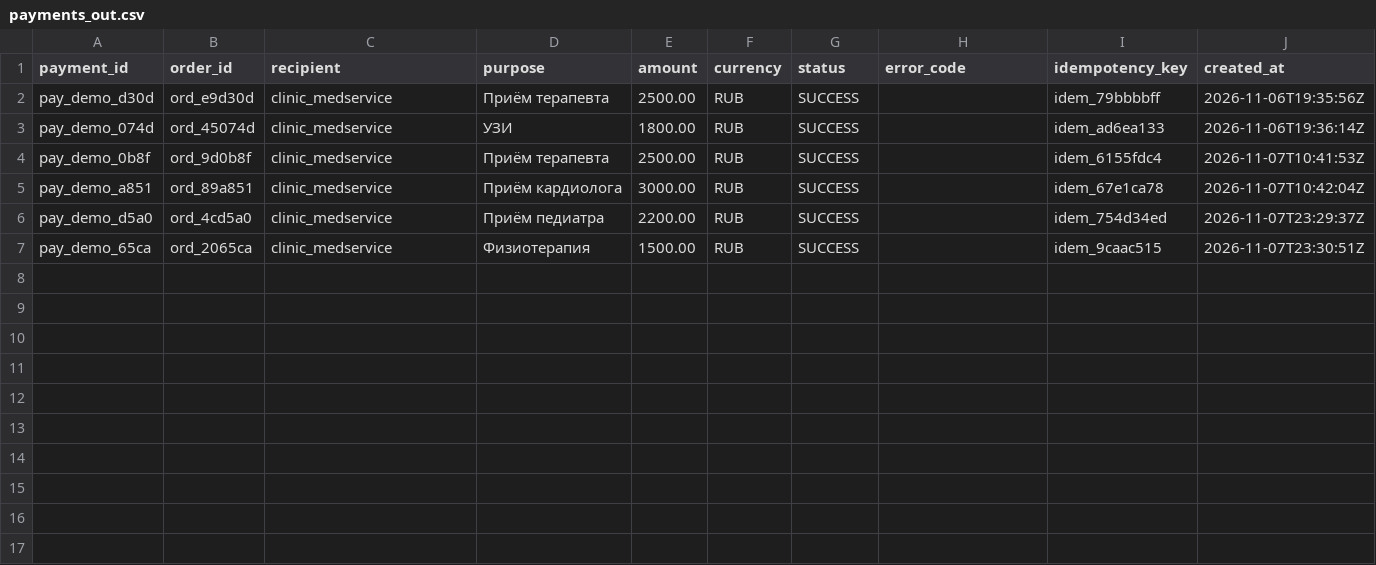
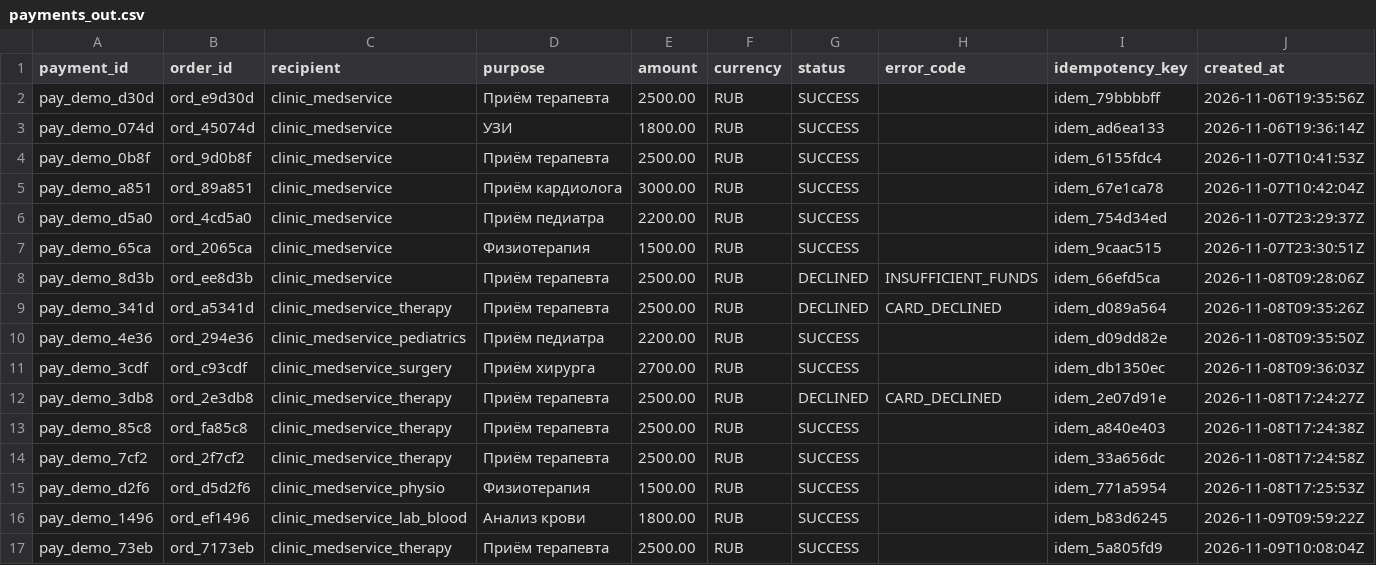
Before and after one commit to veta-vish/team3_case1, a CSV file: payments_out.csv, drawn as a sheet; only a part is shown; rows hold the shown columns only; the diff names each change by its address in the sheet, - before the commit and + after, or states it on an @@ line.

```diff
--- a/payments_out.csv
+++ b/payments_out.csv
+row 8: pay_demo_8d3b | ord_ee8d3b | clinic_medservice | Приём терапевта | 2500.00 | RUB | DECLINED | INSUFFICIENT_FUNDS | idem_66efd5ca | 2026-11-08T09:28:06Z
+row 9: pay_demo_341d | ord_a5341d | clinic_medservice_therapy | Приём терапевта | 2500.00 | RUB | DECLINED | CARD_DECLINED | idem_d089a564 | 2026-11-08T09:35:26Z
+row 10: pay_demo_4e36 | ord_294e36 | clinic_medservice_pediatrics | Приём педиатра | 2200.00 | RUB | SUCCESS |  | idem_d09dd82e | 2026-11-08T09:35:50Z
+row 11: pay_demo_3cdf | ord_c93cdf | clinic_medservice_surgery | Приём хирурга | 2700.00 | RUB | SUCCESS |  | idem_db1350ec | 2026-11-08T09:36:03Z
+row 12: pay_demo_3db8 | ord_2e3db8 | clinic_medservice_therapy | Приём терапевта | 2500.00 | RUB | DECLINED | CARD_DECLINED | idem_2e07d91e | 2026-11-08T17:24:27Z
+row 13: pay_demo_85c8 | ord_fa85c8 | clinic_medservice_therapy | Приём терапевта | 2500.00 | RUB | SUCCESS |  | idem_a840e403 | 2026-11-08T17:24:38Z
+row 14: pay_demo_7cf2 | ord_2f7cf2 | clinic_medservice_therapy | Приём терапевта | 2500.00 | RUB | SUCCESS |  | idem_33a656dc | 2026-11-08T17:24:58Z
+row 15: pay_demo_d2f6 | ord_d5d2f6 | clinic_medservice_physio | Физиотерапия | 1500.00 | RUB | SUCCESS |  | idem_771a5954 | 2026-11-08T17:25:53Z
+row 16: pay_demo_1496 | ord_ef1496 | clinic_medservice_lab_blood | Анализ крови | 1800.00 | RUB | SUCCESS |  | idem_b83d6245 | 2026-11-09T09:59:22Z
+row 17: pay_demo_73eb | ord_7173eb | clinic_medservice_therapy | Приём терапевта | 2500.00 | RUB | SUCCESS |  | idem_5a805fd9 | 2026-11-09T10:08:04Z
```
Also changed, not shown: 1 other file.
